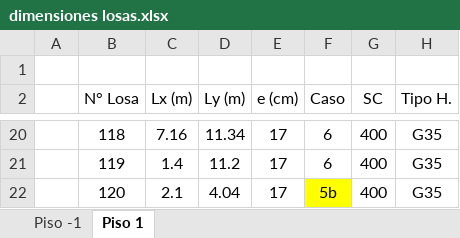
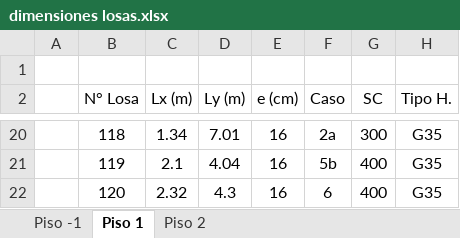
Before and after one commit to ppizarror/proyecto-CI5206, an Excel workbook: Tarea 05/dimensiones losas.xlsx, sheet Piso 1, drawn as a sheet; only a part is shown, gaps mark what is left out; values as stored, in another font and other column widths than the file's, no borders; the diff covers the shown part only; the diff names each change by its address in the sheet, - before the commit and + after, or states it on an @@ line.

```diff
--- a/Tarea 05/dimensiones losas.xlsx (sheet Piso 1)
+++ b/Tarea 05/dimensiones losas.xlsx (sheet Piso 1)
+sheet tab: Piso 2
-C20 (Lx (m)): 7.16
+C20 (Lx (m)): 1.34
-D20 (Ly (m)): 11.34
+D20 (Ly (m)): 7.01
-E20:E22 (e (cm)): 17
+E20:E22 (e (cm)): 16
-F20 (Caso): 6
+F20 (Caso): 2a
-G20 (SC): 400
+G20 (SC): 300
-C21 (Lx (m)): 1.4
+C21 (Lx (m)): 2.1
-D21 (Ly (m)): 11.2
+D21 (Ly (m)): 4.04
-F21 (Caso): 6
+F21 (Caso): 5b
-C22 (Lx (m)): 2.1
+C22 (Lx (m)): 2.32
-D22 (Ly (m)): 4.04
+D22 (Ly (m)): 4.3
-F22 (Caso): 5b
+F22 (Caso): 6
-F22 fill: #FFFF00
+F22 fill: none
```
Also changed, not shown: 50 edited cells elsewhere in this sheet, 2 other files.
